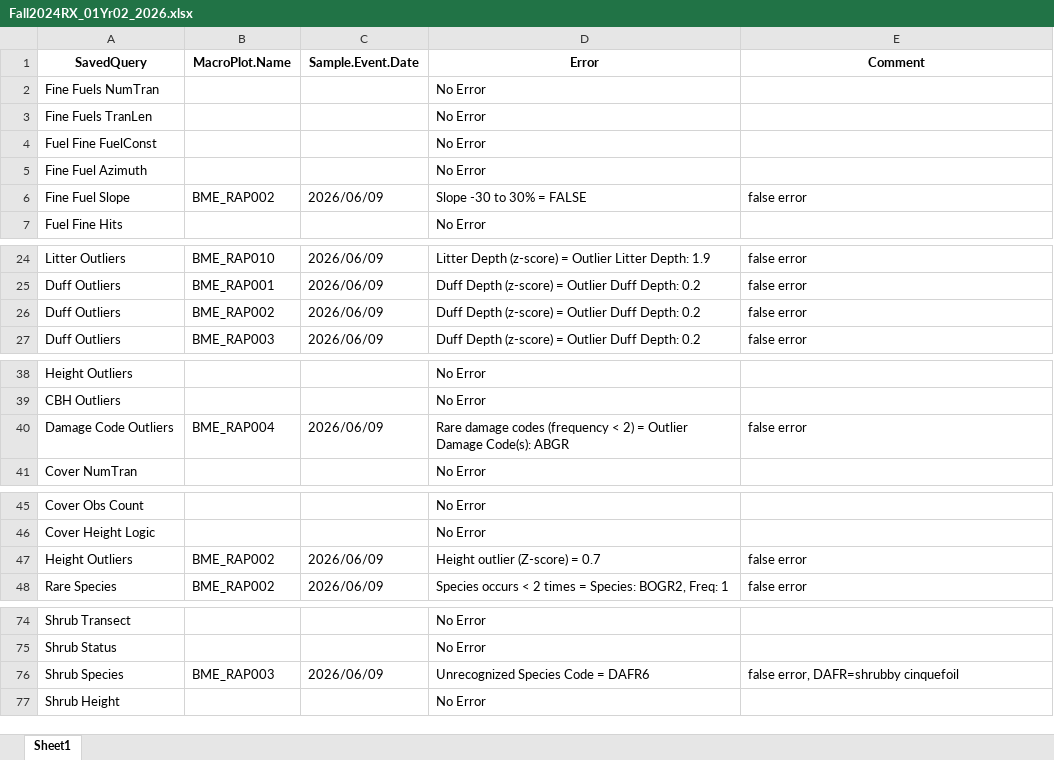
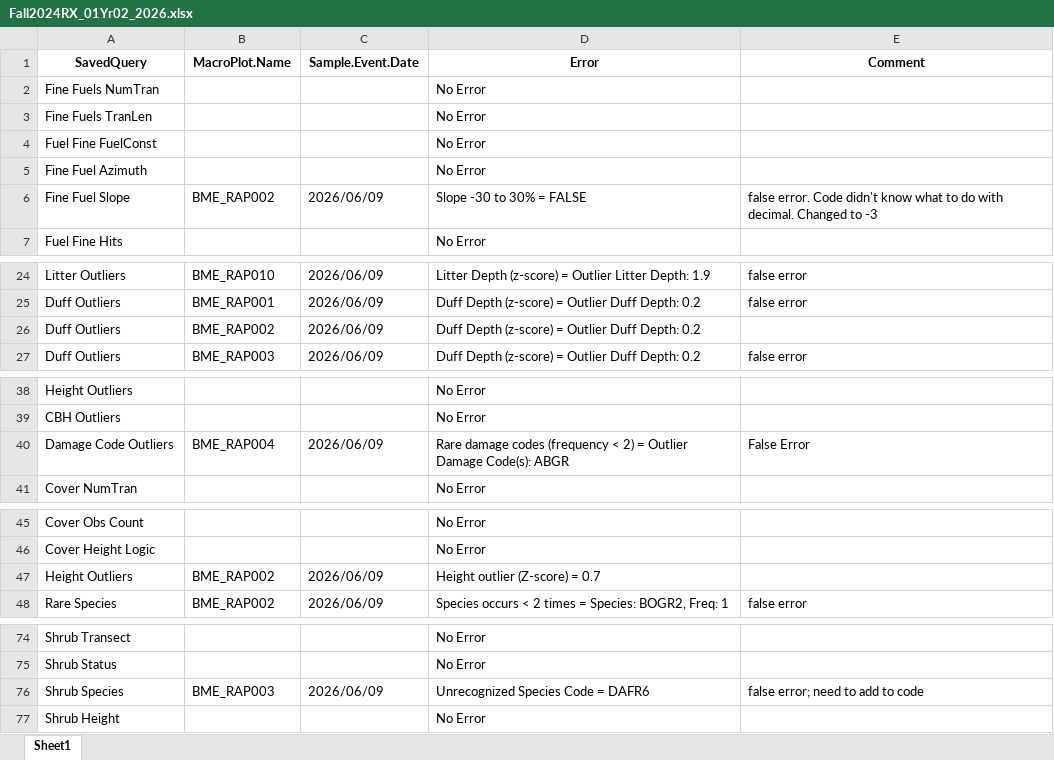
Before and after one commit to christina-fossum/FFI-QAQC, an Excel workbook: Error Logs/Complete/Fall2024RX_01Yr02_2026.xlsx, sheet Sheet1, drawn as a sheet; only a part is shown, gaps mark what is left out; values as stored, in another font and other column widths than the file's, no borders; the diff names each change by its address in the sheet, - before the commit and + after, or states it on an @@ line.

Commit message:
fall24 error log

```diff
--- a/Error Logs/Complete/Fall2024RX_01Yr02_2026.xlsx (sheet Sheet1)
+++ b/Error Logs/Complete/Fall2024RX_01Yr02_2026.xlsx (sheet Sheet1)
-E6 (Comment): false error
+E6 (Comment): false error. Code didn't know what to do with decimal. Changed to -3
-E26 (Comment): false error
+E26 (Comment): (empty)
-E40 (Comment): false error
+E40 (Comment): False Error
-E47 (Comment): false error
+E47 (Comment): (empty)
-E76 (Comment): false error, DAFR=shrubby cinquefoil
+E76 (Comment): false error; need to add to code
```
Also changed, not shown: 1 other file.
